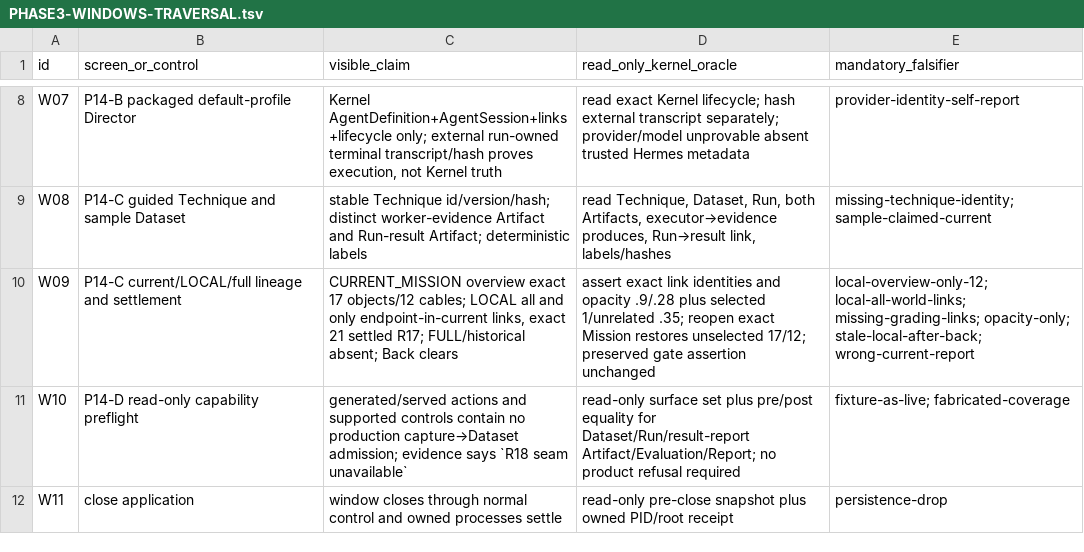
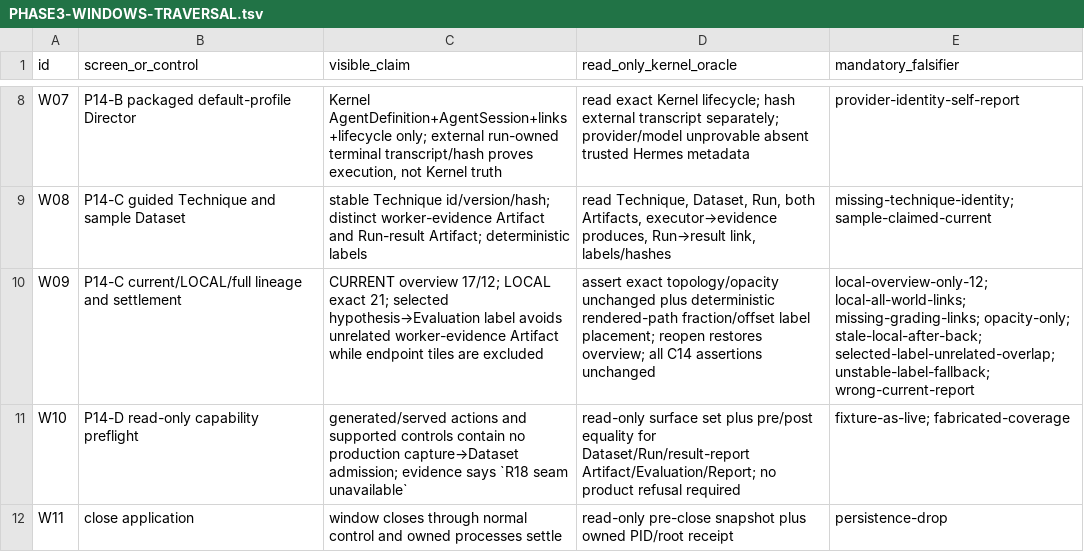
Before and after one commit to SidNig21/QuantFlow-Ontology, a TSV file: docs/orders/evidence/golden-baseline/phase3/PHASE3-WINDOWS-TRAVERSAL.tsv, drawn as a sheet; only a part is shown, gaps mark what is left out.

```diff
--- a/docs/orders/evidence/golden-baseline/phase3/PHASE3-WINDOWS-TRAVERSAL.tsv
+++ b/docs/orders/evidence/golden-baseline/phase3/PHASE3-WINDOWS-TRAVERSAL.tsv
@@ -9,3 +9,3 @@ W07	P14-B packaged default-profile Director	Kernel AgentDefinition+AgentSession+
 W08	P14-C guided Technique and sample Dataset	stable Technique id/version/hash; distinct worker-evidence Artifact and Run-result Artifact; deterministic labels	read Technique, Dataset, Run, both Artifacts, executor→evidence produces, Run→result link, labels/hashes	missing-technique-identity; sample-claimed-current
-W09	P14-C current/LOCAL/full lineage and settlement	CURRENT_MISSION overview exact 17 objects/12 cables; LOCAL all and only endpoint-in-current links, exact 21 settled R17; FULL/historical absent; Back clears	assert exact link identities and opacity .9/.28 plus selected 1/unrelated .35; reopen exact Mission restores unselected 17/12; preserved gate assertion unchanged	local-overview-only-12; local-all-world-links; missing-grading-links; opacity-only; stale-local-after-back; wrong-current-report
+W09	P14-C current/LOCAL/full lineage and settlement	CURRENT overview 17/12; LOCAL exact 21; selected hypothesis→Evaluation label avoids unrelated worker-evidence Artifact while endpoint tiles are excluded	assert exact topology/opacity unchanged plus deterministic rendered-path fraction/offset label placement; reopen restores overview; all C14 assertions unchanged	local-overview-only-12; local-all-world-links; missing-grading-links; opacity-only; stale-local-after-back; selected-label-unrelated-overlap; unstable-label-fallback; wrong-current-report
 W10	P14-D read-only capability preflight	generated/served actions and supported controls contain no production capture→Dataset admission; evidence says `R18 seam unavailable`	read-only surface set plus pre/post equality for Dataset/Run/result-report Artifact/Evaluation/Report; no product refusal required	fixture-as-live; fabricated-coverage
```
Also changed, not shown: docs/orders/evidence/golden-baseline/phase3/PHASE3-SURFACE-MANIFEST.tsv, 3 other files.
